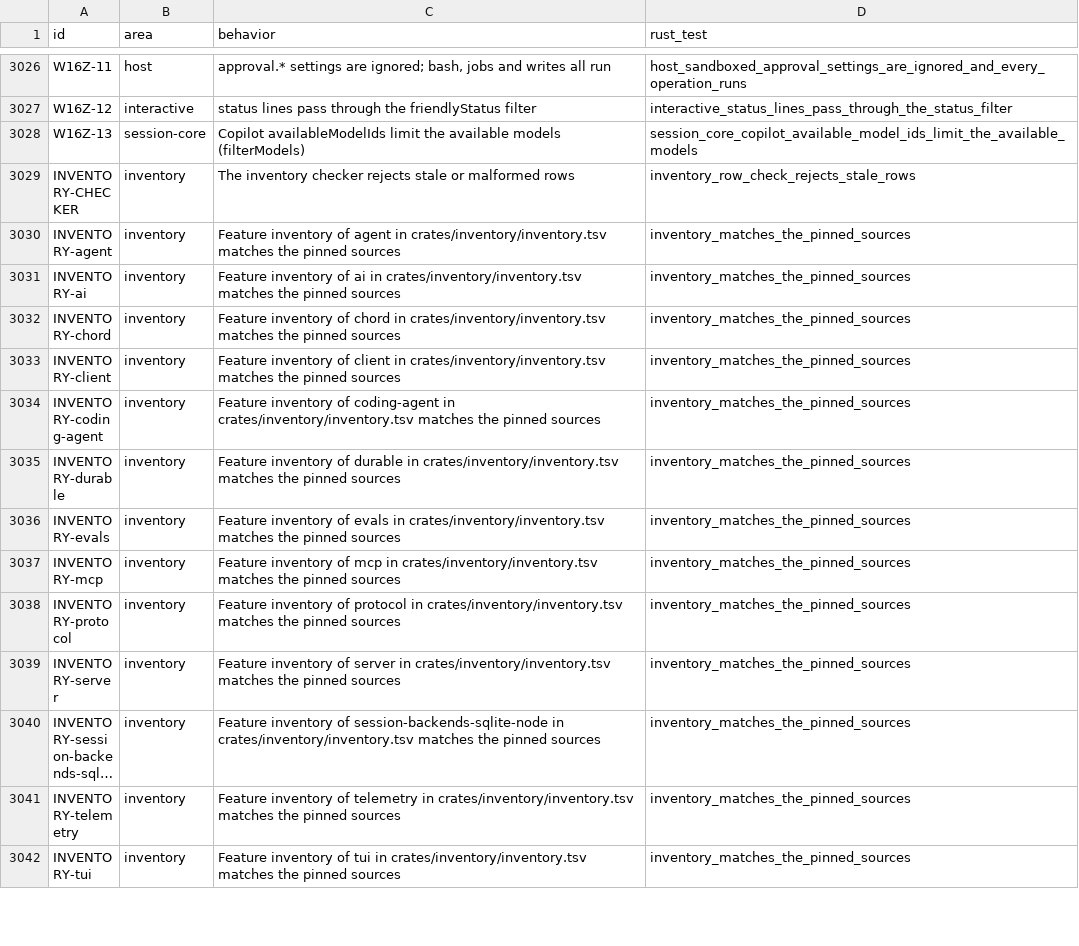
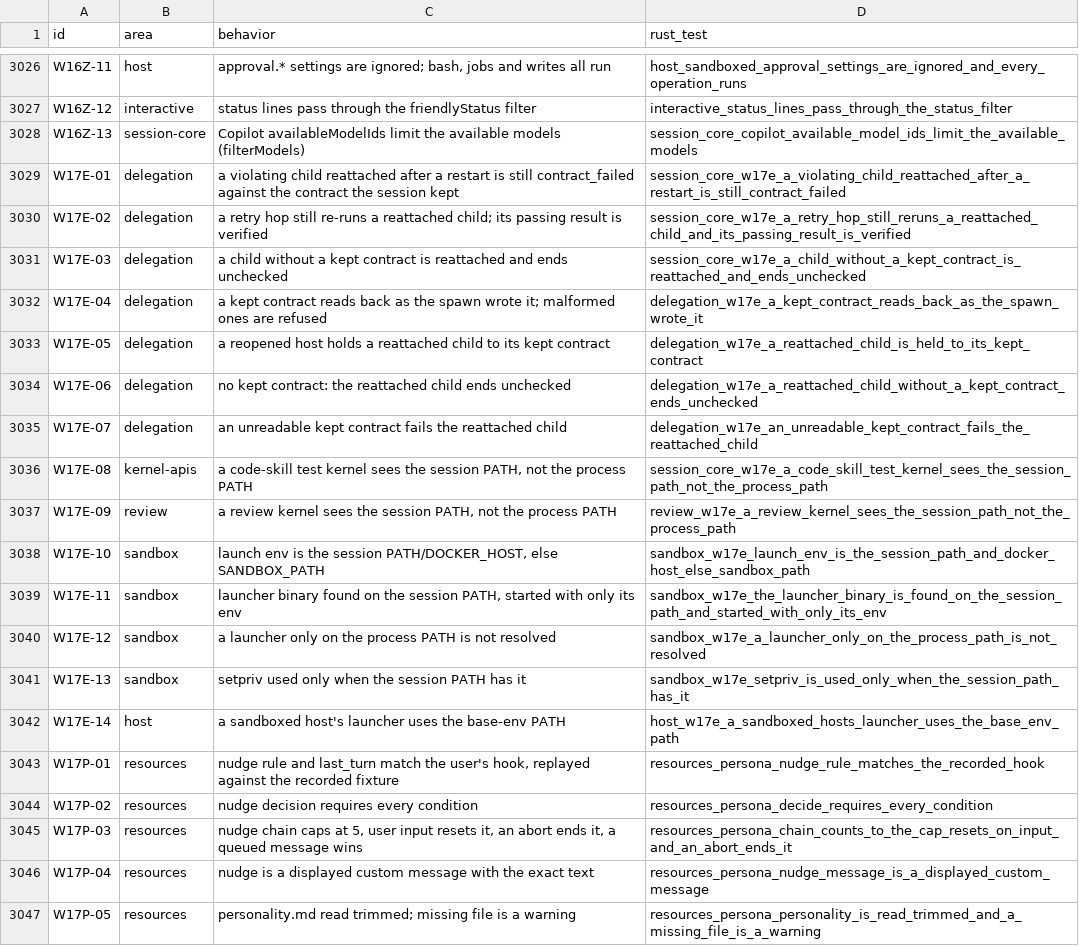
Before and after one commit to alfredosdpiii/ultron, a TSV file: docs/rust-rewrite/ledger.tsv, drawn as a sheet; only a part is shown, gaps mark what is left out; the shorter side is filled out with more unchanged rows; long unchanged cells end in …; the diff covers the shown part only.

Commit message:
Rust: Ultron persona with auto-nudge, proactive skills in engineering mode, contracts kept across restarts, session env for every kernel and the sandbox launcher
- "persona": "ultron" puts <agent dir>/personality.md in the system prompt and auto-continues a turn that ends
  announcing its next step (cap 5, never on a question); /persona ultron|off; the same rule serves ultron claude
  through its existing Stop hook, so nothing is installed in ~/.claude.
- Engineering mode (Rust guide): bundled skills are used without being asked.
- Spawn contracts are kept in the session journal; reattached children are still held to them.
- Code-skill and review kernels start from the session env; the sandbox launcher resolves on the session PATH.
- Swarm A/B eval results (both arms 4/4, no swarm calls in either).

```diff
--- a/docs/rust-rewrite/ledger.tsv
+++ b/docs/rust-rewrite/ledger.tsv
@@ -3028 +3028,20 @@ W16Z-12	interactive	status lines pass through the friendlyStatus filter	interact
 W16Z-13	session-core	Copilot availableModelIds limit the available models (filterModels)	session_core_copilot_available_model_ids_limit_the_available_models
+W17E-01	delegation	a violating child reattached after a restart is still contract_failed against the contract the session kept	session_core_w17e_a_violating_child_reattached_after_a_restart_is_still_contract_failed
+W17E-02	delegation	a retry hop still re-runs a reattached child; its passing result is verified	session_core_w17e_a_retry_hop_still_reruns_a_reattached_child_and_its_passing_result_is_verified
+W17E-03	delegation	a child without a kept contract is reattached and ends unchecked	session_core_w17e_a_child_without_a_kept_contract_is_reattached_and_ends_unchecked
+W17E-04	delegation	a kept contract reads back as the spawn wrote it; malformed ones are refused	delegation_w17e_a_kept_contract_reads_back_as_the_spawn_wrote_it
+W17E-05	delegation	a reopened host holds a reattached child to its kept contract	delegation_w17e_a_reattached_child_is_held_to_its_kept_contract
+W17E-06	delegation	no kept contract: the reattached child ends unchecked	delegation_w17e_a_reattached_child_without_a_kept_contract_ends_unchecked
+W17E-07	delegation	an unreadable kept contract fails the reattached child	delegation_w17e_an_unreadable_kept_contract_fails_the_reattached_child
+W17E-08	kernel-apis	a code-skill test kernel sees the session PATH, not the process PATH	session_core_w17e_a_code_skill_test_kernel_sees_the_session_path_not_the_process_path
+W17E-09	review	a review kernel sees the session PATH, not the process PATH	review_w17e_a_review_kernel_sees_the_session_path_not_the_process_path
+W17E-10	sandbox	launch env is the session PATH/DOCKER_HOST, else SANDBOX_PATH	sandbox_w17e_launch_env_is_the_session_path_and_docker_host_else_sandbox_path
+W17E-11	sandbox	launcher binary found on the session PATH, started with only its env	sandbox_w17e_the_launcher_binary_is_found_on_the_session_path_and_started_with_only_its_env
+W17E-12	sandbox	a launcher only on the process PATH is not resolved	sandbox_w17e_a_launcher_only_on_the_process_path_is_not_resolved
+W17E-13	sandbox	setpriv used only when the session PATH has it	sandbox_w17e_setpriv_is_used_only_when_the_session_path_has_it
+W17E-14	host	a sandboxed host's launcher uses the base-env PATH	host_w17e_a_sandboxed_hosts_launcher_uses_the_base_env_path
+W17P-01	resources	nudge rule and last_turn match the user's hook, replayed against the recorded fixture	resources_persona_nudge_rule_matches_the_recorded_hook
+W17P-02	resources	nudge decision requires every condition	resources_persona_decide_requires_every_condition
+W17P-03	resources	nudge chain caps at 5, user input resets it, an abort ends it, a queued message wins	resources_persona_chain_counts_to_the_cap_resets_on_input_and_an_abort_ends_it
+W17P-04	resources	nudge is a displayed custom message with the exact text	resources_persona_nudge_message_is_a_displayed_custom_message
+W17P-05	resources	personality.md read trimmed; missing file is a warning	resources_persona_personality_is_read_trimmed_and_a_missing_file_is_a_warning
```
Also changed, not shown: 17 added rows elsewhere in this file, docs/rust-rewrite/decisions.tsv, 52 other files.
